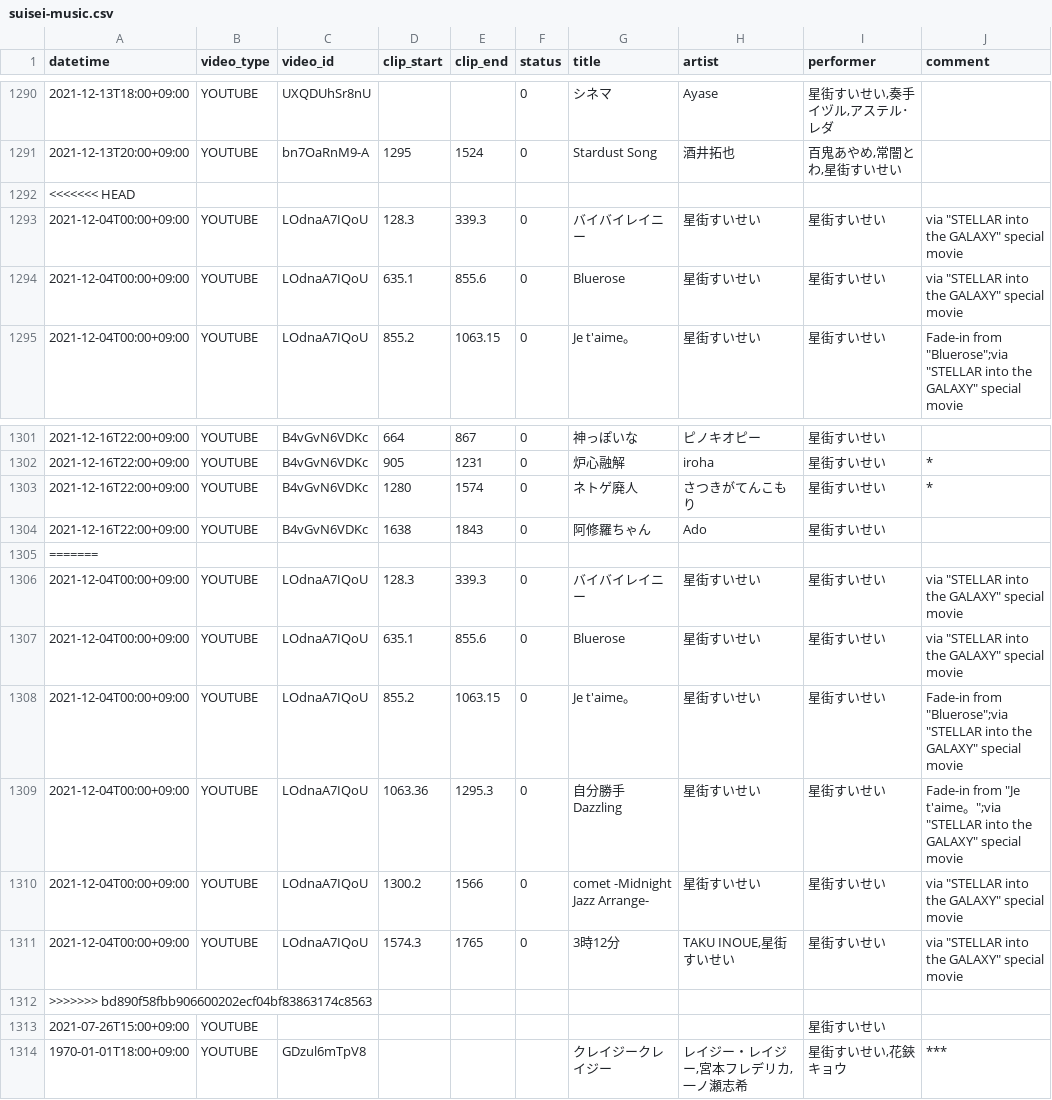
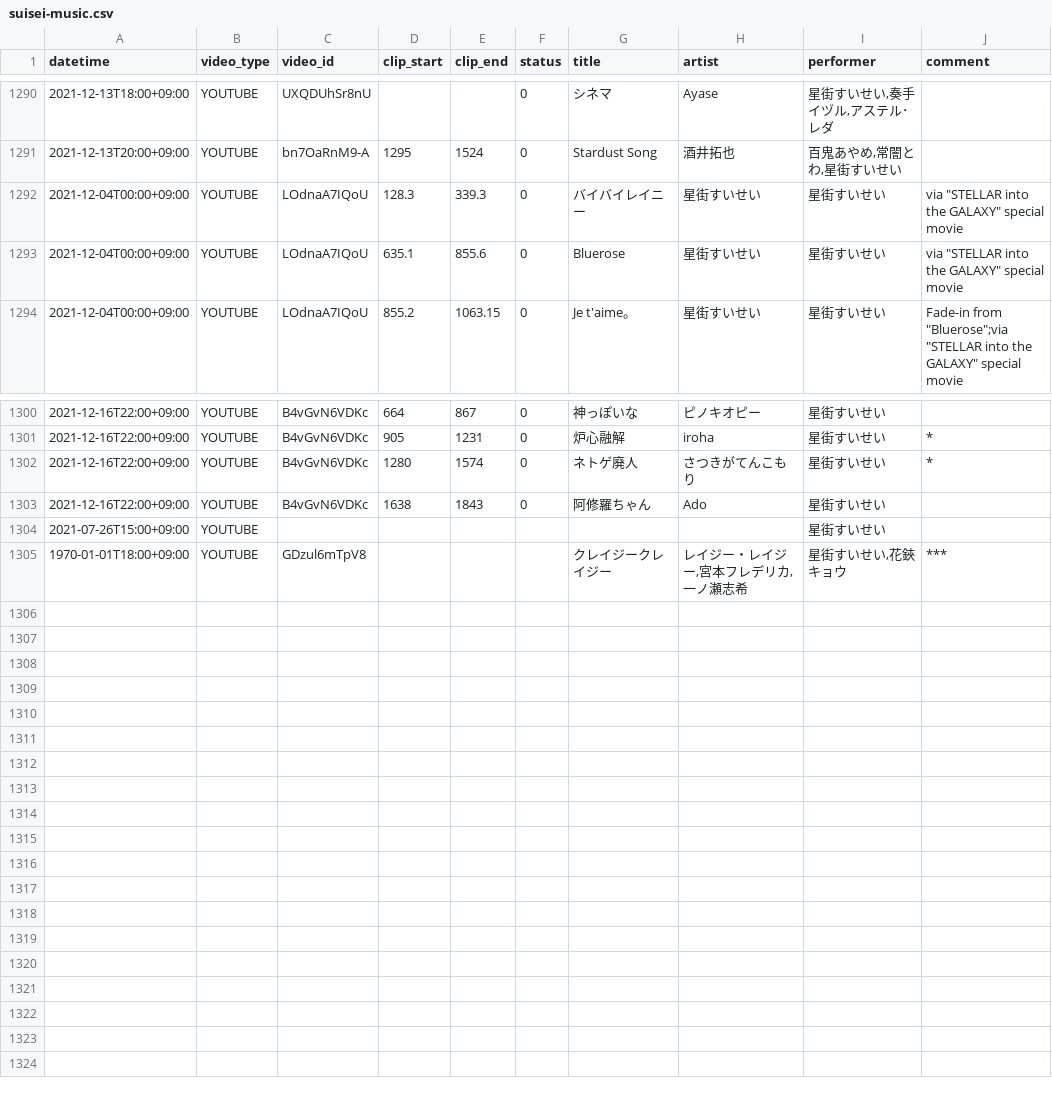
Before and after one commit to suisei-cn/suisei-music, a CSV file: suisei-music.csv, drawn as a sheet; only a part is shown, gaps mark what is left out; the diff names each change by its address in the sheet, - before the commit and + after, or states it on an @@ line.

Commit message:
Update 2021-12-16

```diff
--- a/suisei-music.csv
+++ b/suisei-music.csv
-row 1292: <<<<<<< HEAD
-row 1305: =======
-row 1306: 2021-12-04T00:00+09:00 | YOUTUBE | LOdnaA7IQoU | 128.3 | 339.3 | 0 | バイバイレイニー | 星街すいせい | 星街すいせい | via "STELLAR into the GALAXY" special movie
-row 1307: 2021-12-04T00:00+09:00 | YOUTUBE | LOdnaA7IQoU | 635.1 | 855.6 | 0 | Bluerose | 星街すいせい | 星街すいせい | via "STELLAR into the GALAXY" special movie
-row 1308: 2021-12-04T00:00+09:00 | YOUTUBE | LOdnaA7IQoU | 855.2 | 1063.15 | 0 | Je t'aime。 | 星街すいせい | 星街すいせい | Fade-in from "Bluerose";via "STELLAR into the GALAXY" special movie
-row 1309: 2021-12-04T00:00+09:00 | YOUTUBE | LOdnaA7IQoU | 1063.36 | 1295.3 | 0 | 自分勝手Dazzling | 星街すいせい | 星街すいせい | Fade-in from "Je t'aime。";via "STELLAR into the GALAXY" special movie
-row 1310: 2021-12-04T00:00+09:00 | YOUTUBE | LOdnaA7IQoU | 1300.2 | 1566 | 0 | comet -Midnight Jazz Arrange- | 星街すいせい | 星街すいせい | via "STELLAR into the GALAXY" special movie
-row 1311: 2021-12-04T00:00+09:00 | YOUTUBE | LOdnaA7IQoU | 1574.3 | 1765 | 0 | 3時12分 | TAKU INOUE,星街すいせい | 星街すいせい | via "STELLAR into the GALAXY" special movie
-row 1312: >>>>>>> bd890f58fbb906600202ecf04bf83863174c8563
```
